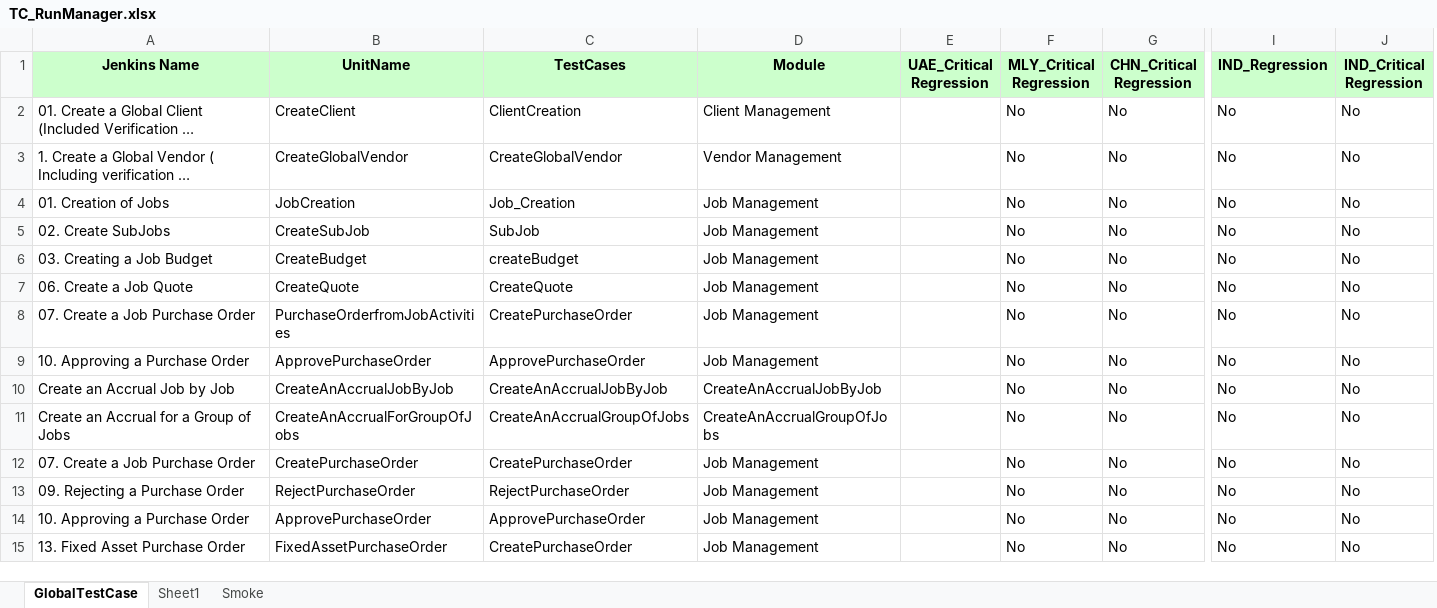
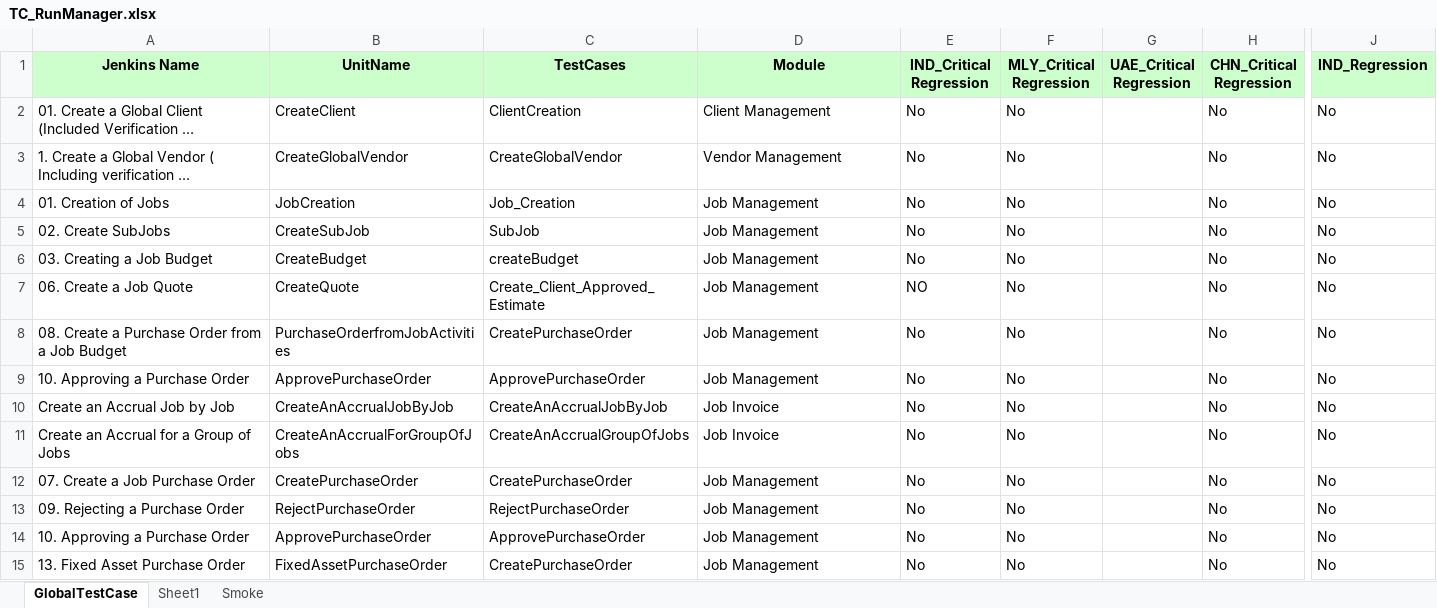
Before and after one commit to Thiyagarajan2022/GlobalTestSuiteAutomation1, an Excel workbook: WppRegpack/TestResource/TC_RunManager.xlsx, sheet GlobalTestCase, drawn as a sheet; only a part is shown, gaps mark what is left out; long unchanged cells end in …; values as stored, in another font and other column widths than the file's, no borders; conditional formats not drawn; removed rows and columns are numbered as before the commit, all else as after; the diff covers the shown part only; the diff names each change by its address in the sheet, - before the commit and + after, or states it on an @@ line.

Commit message:
Updated TEst manager

```diff
--- a/WppRegpack/TestResource/TC_RunManager.xlsx (sheet GlobalTestCase)
+++ b/WppRegpack/TestResource/TC_RunManager.xlsx (sheet GlobalTestCase)
+column G (UAE_Critical Regression), empty
-column J (IND_Critical Regression), rows 2-15: all No
-E1: UAE_Critical Regression
+E1: IND_Critical Regression
-E2:E6 (IND_Critical Regression): (empty)
+E2:E6 (IND_Critical Regression): No
-C7 (TestCases): CreateQuote
+C7 (TestCases): Create_Client_Approved_Estimate
-E7 (IND_Critical Regression): (empty)
+E7 (IND_Critical Regression): NO
-A8 (Jenkins Name): 07. Create a Job Purchase Order
+A8 (Jenkins Name): 08. Create a Purchase Order from a Job Budget
-E8:E15 (IND_Critical Regression): (empty)
+E8:E15 (IND_Critical Regression): No
-D10 (Module): CreateAnAccrualJobByJob
+D10 (Module): Job Invoice
-D11 (Module): CreateAnAccrualGroupOfJobs
+D11 (Module): Job Invoice
```
Also changed, not shown: 1 removed row, 102 edited cells and cell formats elsewhere in this sheet, 4 other files.
